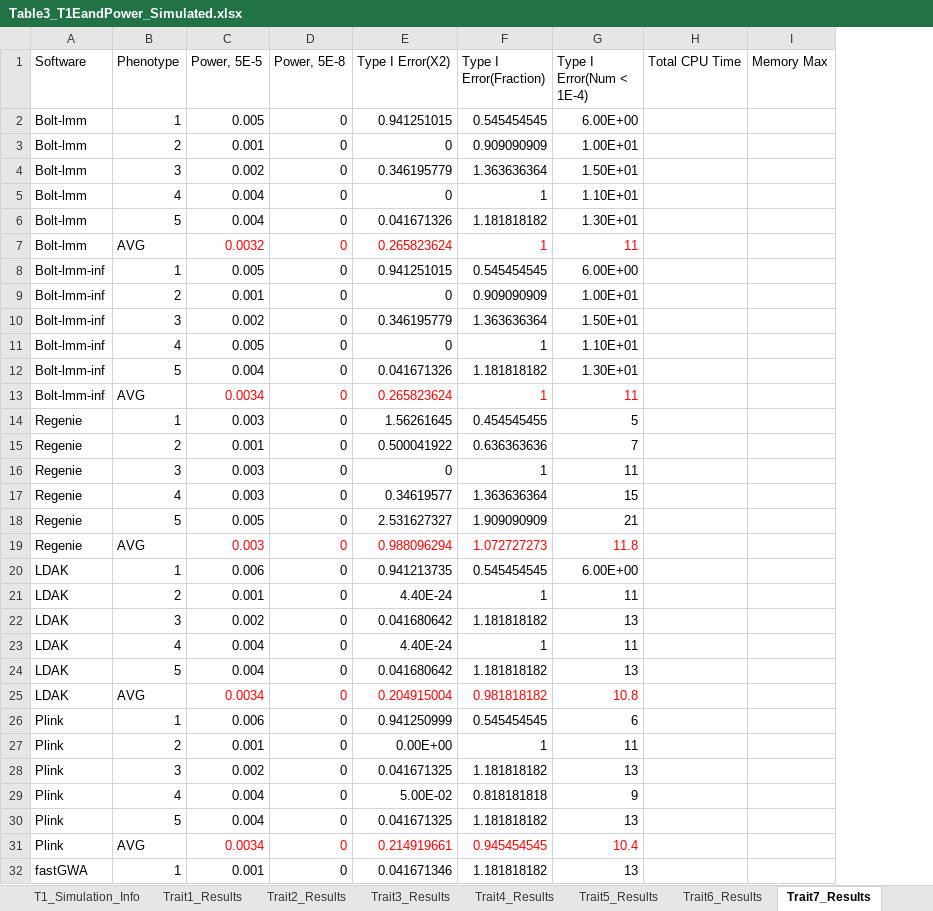
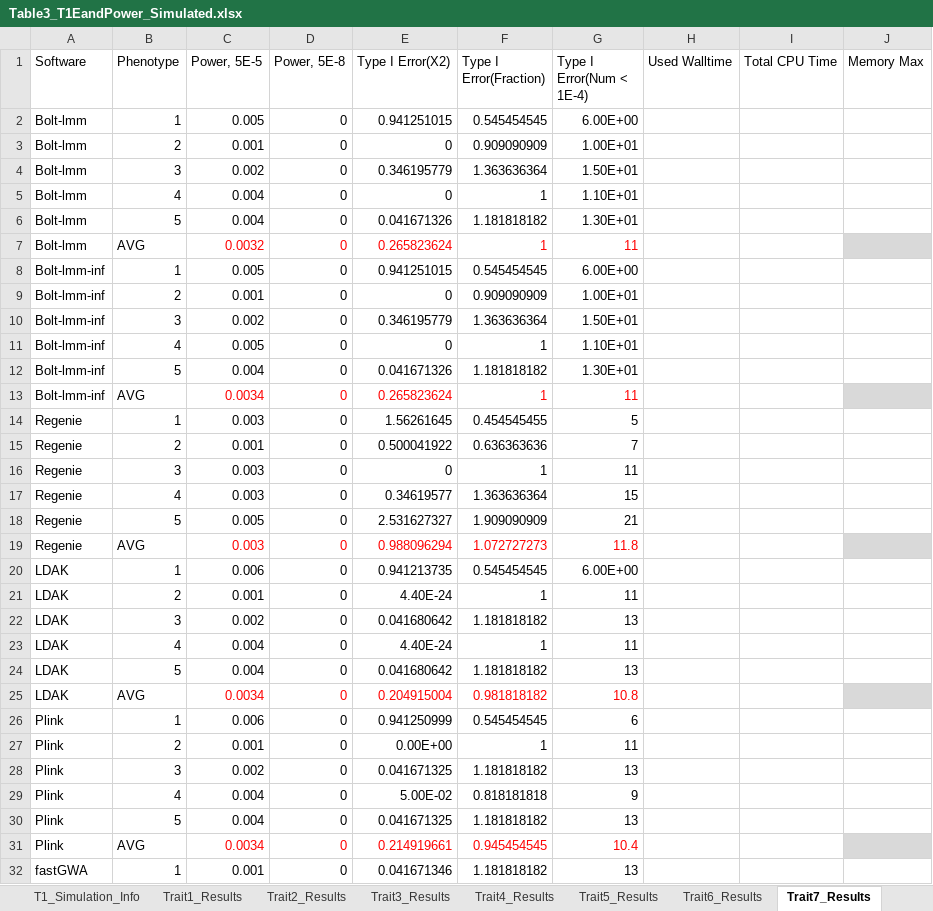
Before and after one commit to KirakiraZLY/An-evaluation-of-software-for-performing-GWAS-mixed-model-association-analysis, an Excel workbook: Tables/Table3_T1EandPower_Simulated.xlsx, sheet Trait7_Results, drawn as a sheet; only a part is shown; values as stored, in another font and other column widths than the file's, no borders; addresses are those after the commit; the diff names each change by its address in the sheet, - before the commit and + after, or states it on an @@ line.

```diff
--- a/Tables/Table3_T1EandPower_Simulated.xlsx (sheet Trait7_Results)
+++ b/Tables/Table3_T1EandPower_Simulated.xlsx (sheet Trait7_Results)
+column H (Used Walltime), empty
-J7 fill: none
+J7 fill: #D9D9D9
-J13 fill: none
+J13 fill: #D9D9D9
-J19 fill: none
+J19 fill: #D9D9D9
-J25 fill: none
+J25 fill: #D9D9D9
-J31 fill: none
+J31 fill: #D9D9D9
```
Also changed, not shown: sheet Trait2_Results, sheet Trait16_Results, sheet Trait18_Results, sheet Trait14_Results, sheet Trait15_Results, sheet Trait17_Results, 16 more sheets.
